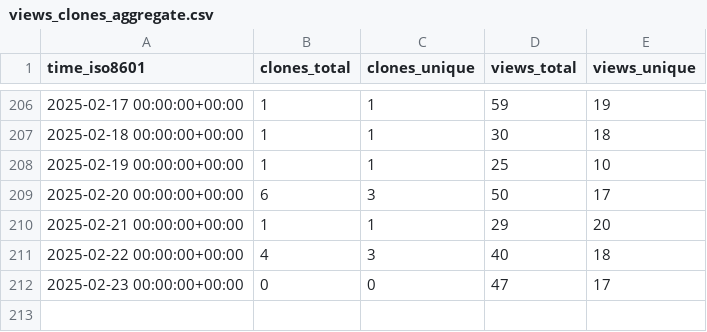
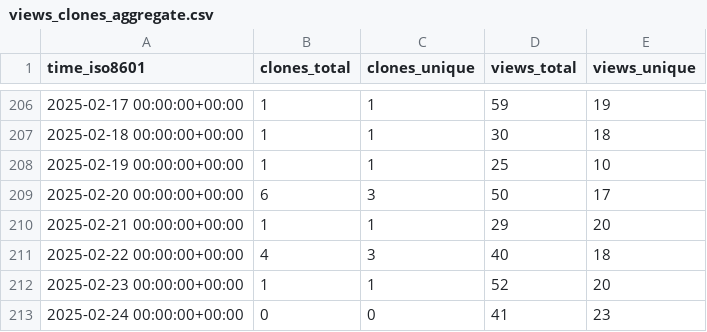
Before and after one commit to peff74/esp8266_OLED_HW-364A, a CSV file: peff74/esp8266_OLED_HW-364A/ghrs-data/views_clones_aggregate.csv, drawn as a sheet; only a part is shown, gaps mark what is left out.

```diff
--- a/peff74/esp8266_OLED_HW-364A/ghrs-data/views_clones_aggregate.csv
+++ b/peff74/esp8266_OLED_HW-364A/ghrs-data/views_clones_aggregate.csv
@@ -211,2 +211,3 @@ time_iso8601,clones_total,clones_unique,views_total,views_unique
 2025-02-22 00:00:00+00:00,4,3,40,18
-2025-02-23 00:00:00+00:00,0,0,47,17
+2025-02-23 00:00:00+00:00,1,1,52,20
+2025-02-24 00:00:00+00:00,0,0,41,23
```
Also changed, not shown: 1 other file.
